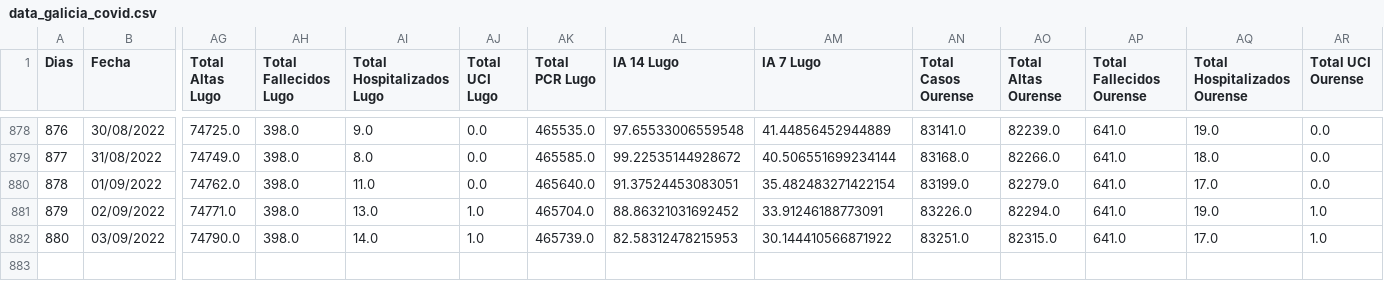
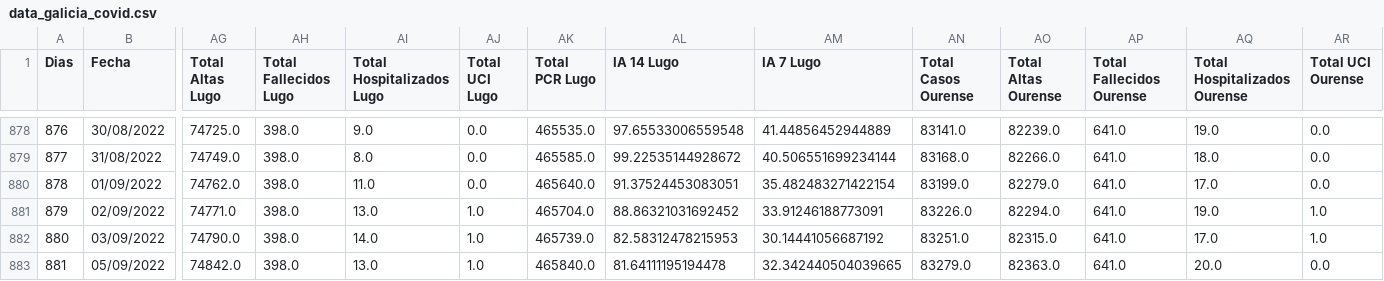
Before and after one commit to dgarcoe/COVID19_Galicia, a CSV file: data_galicia_covid.csv, drawn as a sheet; only a part is shown, gaps mark what is left out; rows hold the shown columns only; the diff names each change by its address in the sheet, - before the commit and + after, or states it on an @@ line.

Commit message:
Added data

```diff
--- a/data_galicia_covid.csv
+++ b/data_galicia_covid.csv
-AM882 (IA 7 Lugo): 30.144410566871922
+AM882 (IA 7 Lugo): 30.14441056687192
+row 883: 881 | 05/09/2022 | 74842.0 | 398.0 | 13.0 | 1.0 | 465840.0 | 81.64111195194478 | 32.342440504039665 | 83279.0 | 82363.0 | 641.0 | 20.0 | 0.0
```
Also changed, not shown: 17 other files.
